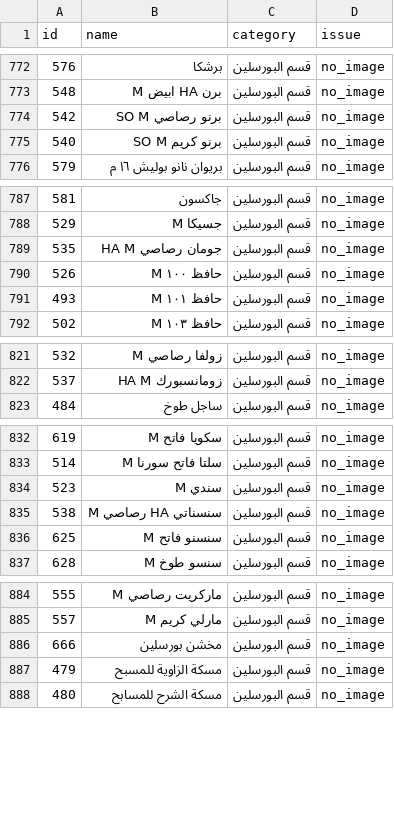
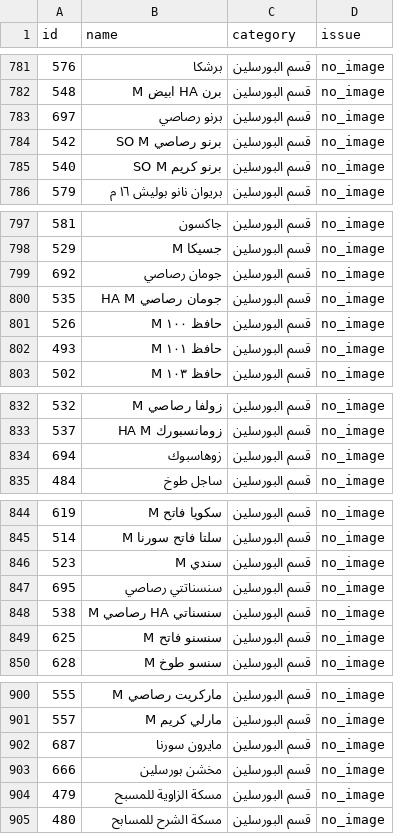
Before and after one commit to mohammed471/manzel-website, a CSV file: reports/products-audit.csv, drawn as a sheet; only a part is shown, gaps mark what is left out; the diff covers the shown part only; the diff names each change by its address in the sheet, - before the commit and + after, or states it on an @@ line.

```diff
--- a/reports/products-audit.csv
+++ b/reports/products-audit.csv
+row 783: 697 | برنو رصاصي | قسم البورسلين | no_image
+row 799: 692 | جومان رصاصي | قسم البورسلين | no_image
+row 834: 694 | زوهاسبوك | قسم البورسلين | no_image
+row 847: 695 | سنسناتتي رصاصي | قسم البورسلين | no_image
+row 902: 687 | مايرون سورنا | قسم البورسلين | no_image
```
Also changed, not shown: 12 added rows elsewhere in this file, 3 other files.
